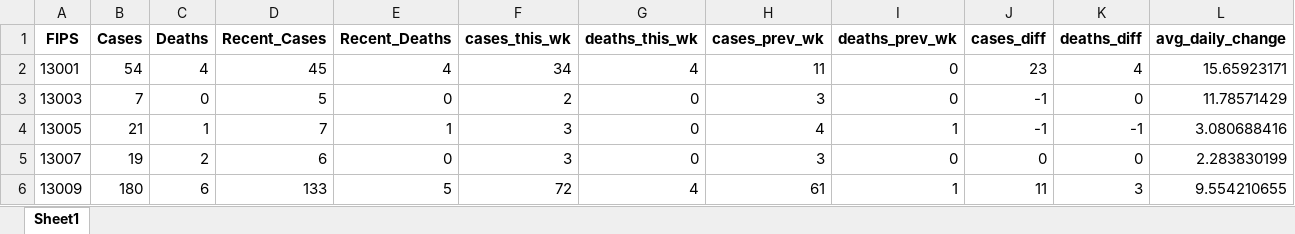
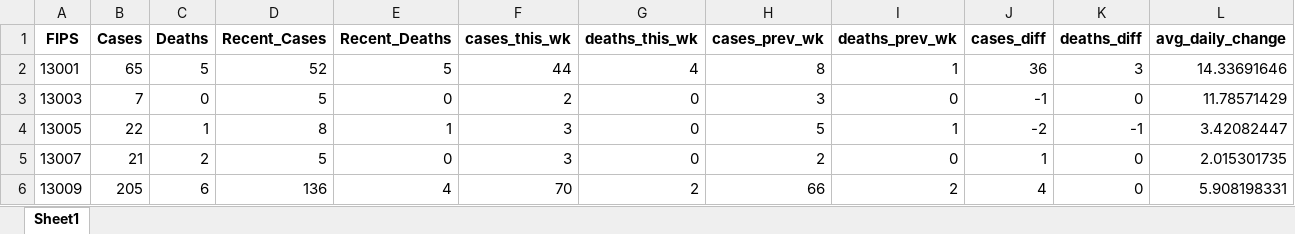
Before and after one commit to mmainzer/covid-recovery, an Excel workbook: data/covid.xlsx, sheet Sheet1, drawn as a sheet; only a part is shown; values as stored, in another font and other column widths than the file's, no borders; the diff covers the shown part only; the diff names each change by its address in the sheet, - before the commit and + after, or states it on an @@ line.

Commit message:
file updates
reformatted dashboard for different scren sizes; liminated kpi for clarity, updated covid data

```diff
--- a/data/covid.xlsx (sheet Sheet1)
+++ b/data/covid.xlsx (sheet Sheet1)
-B2 (Cases): 54
+B2 (Cases): 65
-C2 (Deaths): 4
+C2 (Deaths): 5
-D2 (Recent_Cases): 45
+D2 (Recent_Cases): 52
-E2 (Recent_Deaths): 4
+E2 (Recent_Deaths): 5
-F2 (cases_this_wk): 34
+F2 (cases_this_wk): 44
-H2 (cases_prev_wk): 11
+H2 (cases_prev_wk): 8
-I2 (deaths_prev_wk): 0
+I2 (deaths_prev_wk): 1
-J2 (cases_diff): 23
+J2 (cases_diff): 36
-K2 (deaths_diff): 4
+K2 (deaths_diff): 3
-L2 (avg_daily_change): 15.65923171
+L2 (avg_daily_change): 14.33691646
-B4 (Cases): 21
+B4 (Cases): 22
-D4 (Recent_Cases): 7
+D4 (Recent_Cases): 8
-H4 (cases_prev_wk): 4
+H4 (cases_prev_wk): 5
-J4 (cases_diff): -1
+J4 (cases_diff): -2
-L4 (avg_daily_change): 3.080688416
+L4 (avg_daily_change): 3.42082447
-B5 (Cases): 19
+B5 (Cases): 21
-D5 (Recent_Cases): 6
+D5 (Recent_Cases): 5
-H5 (cases_prev_wk): 3
+H5 (cases_prev_wk): 2
-J5 (cases_diff): 0
+J5 (cases_diff): 1
-L5 (avg_daily_change): 2.283830199
+L5 (avg_daily_change): 2.015301735
-B6 (Cases): 180
+B6 (Cases): 205
-D6 (Recent_Cases): 133
+D6 (Recent_Cases): 136
-E6 (Recent_Deaths): 5
+E6 (Recent_Deaths): 4
-F6 (cases_this_wk): 72
+F6 (cases_this_wk): 70
-G6 (deaths_this_wk): 4
+G6 (deaths_this_wk): 2
-H6 (cases_prev_wk): 61
+H6 (cases_prev_wk): 66
-I6 (deaths_prev_wk): 1
+I6 (deaths_prev_wk): 2
-J6 (cases_diff): 11
+J6 (cases_diff): 4
-K6 (deaths_diff): 3
+K6 (deaths_diff): 0
-L6 (avg_daily_change): 9.554210655
+L6 (avg_daily_change): 5.908198331
```
Also changed, not shown: 1139 edited cells elsewhere in this sheet, application/app-data/covidDataWrapper.xlsx, data/countyData.xlsx, 19 other files.
